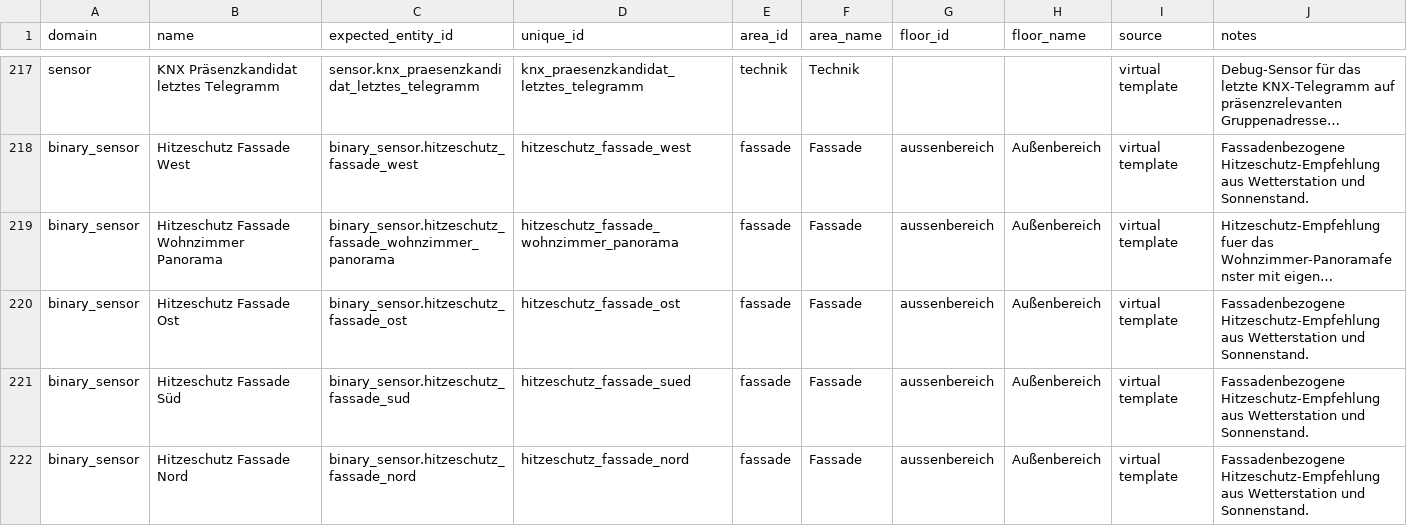
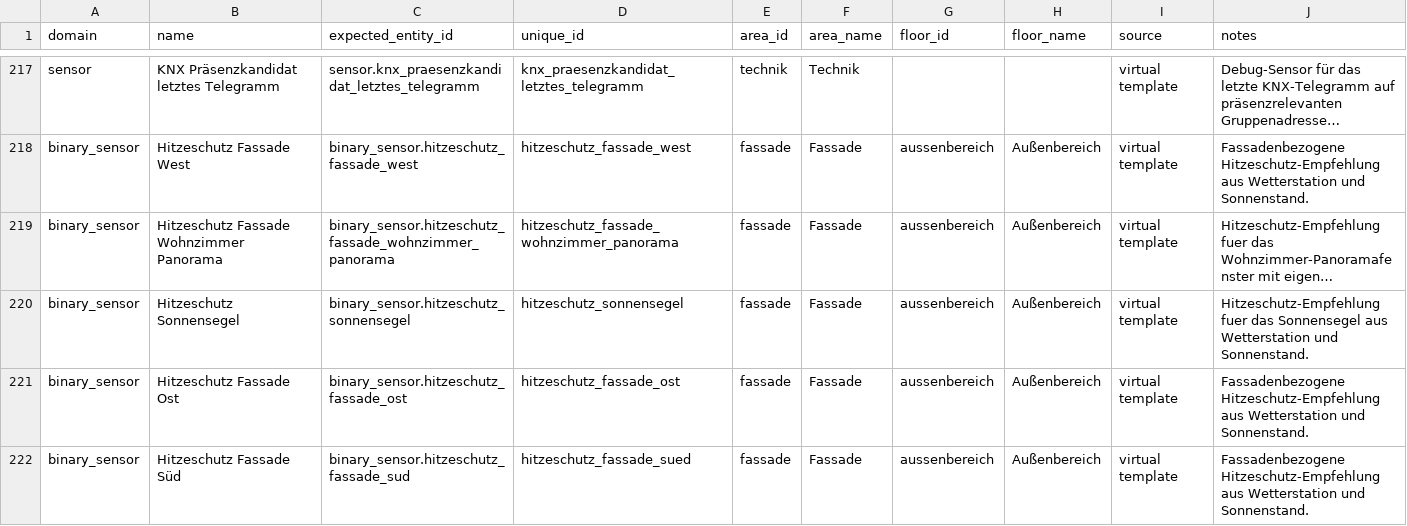
Before and after one commit to Yazracor/Home-Assistant-Config, a CSV file: area_assignments.csv, drawn as a sheet; only a part is shown, gaps mark what is left out; the shorter side is filled out with more unchanged rows; long unchanged cells end in …; the diff names each change by its address in the sheet, - before the commit and + after, or states it on an @@ line.

Commit message:
Lux-Korrektur begrenzen und Hitzeschutz-Hysterese ergänzen

```diff
--- a/area_assignments.csv
+++ b/area_assignments.csv
+row 220: binary_sensor | Hitzeschutz Sonnensegel | binary_sensor.hitzeschutz_sonnensegel | hitzeschutz_sonnensegel | fassade | Fassade | aussenbereich | Außenbereich | virtual template | Hitzeschutz-Empfehlung fuer das Sonnensegel aus Wetterstation und Sonnenstand.
```
Also changed, not shown: 2 other files.
